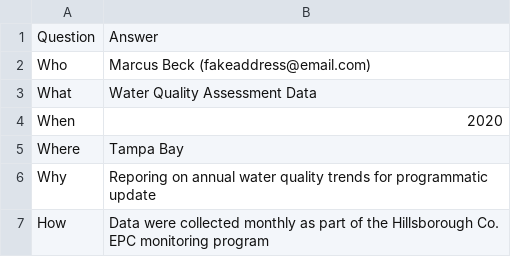
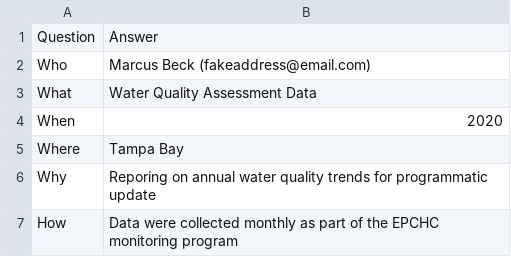
Before and after one commit to tbep-tech/data-management-sop, a CSV file: data/metadataex.csv, drawn as a sheet.

Commit message:
Update metadataex.csv
Correction for EPC references. They are particular about being referred to as the "Environmental Protection Commission of Hillsborough County."

```diff
--- a/data/metadataex.csv
+++ b/data/metadataex.csv
@@ -6,2 +6,2 @@ Where,Tampa Bay
 Why,Reporing on annual water quality trends for programmatic update
-How,Data were collected monthly as part of the Hillsborough Co. EPC monitoring program
+How,Data were collected monthly as part of the EPCHC monitoring program
```
